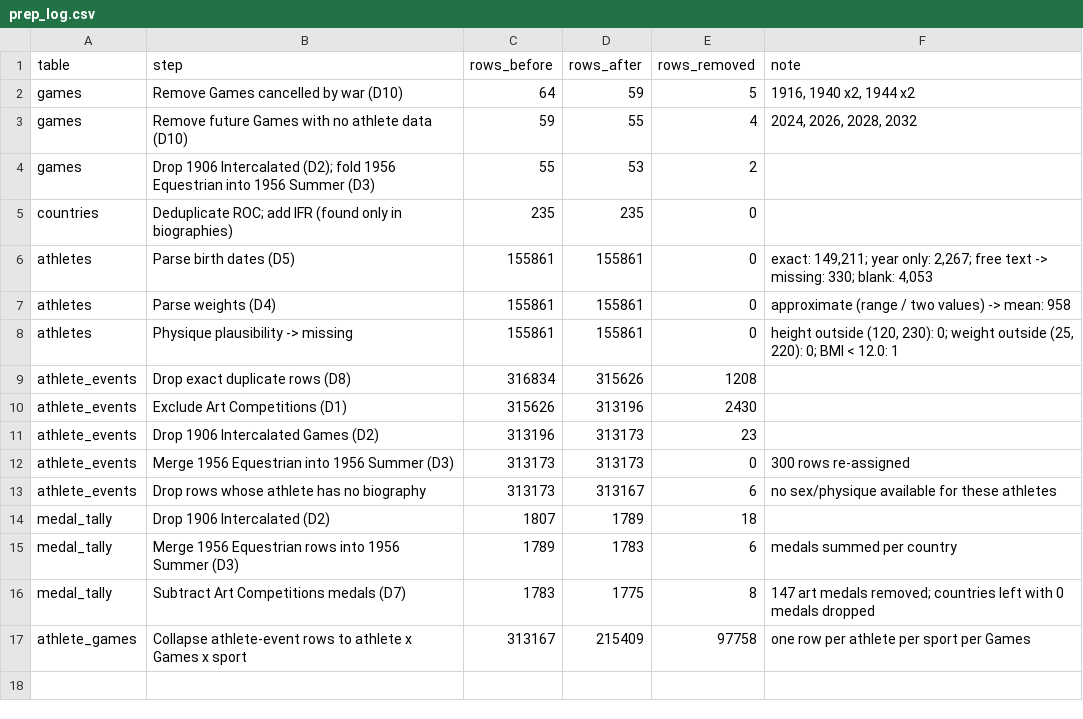
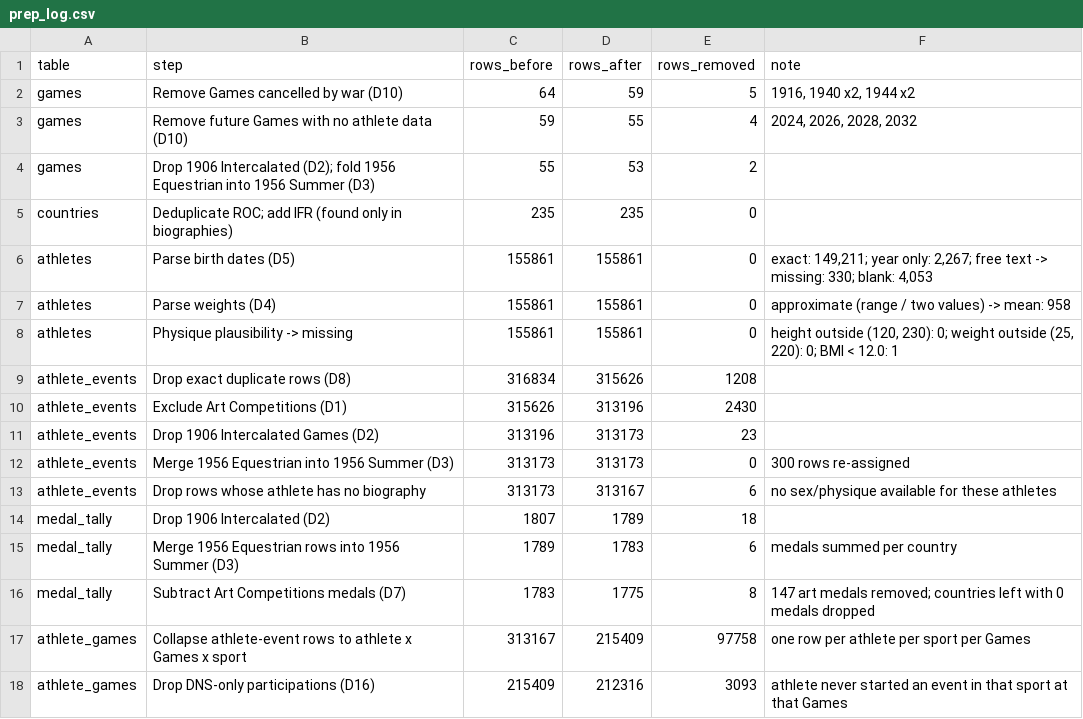
Before and after one commit to sissikhaled/olympic-athletes-explorer, a CSV file: data/processed/prep_log.csv, drawn as a sheet.

```diff
--- a/data/processed/prep_log.csv
+++ b/data/processed/prep_log.csv
@@ -17 +17,2 @@ medal_tally,Subtract Art Competitions medals (D7),1783,1775,8,147 art medals rem
 athlete_games,Collapse athlete-event rows to athlete x Games x sport,313167,215409,97758,one row per athlete per sport per Games
+athlete_games,Drop DNS-only participations (D16),215409,212316,3093,athlete never started an event in that sport at that Games
```
Also changed, not shown: 12 other files.
